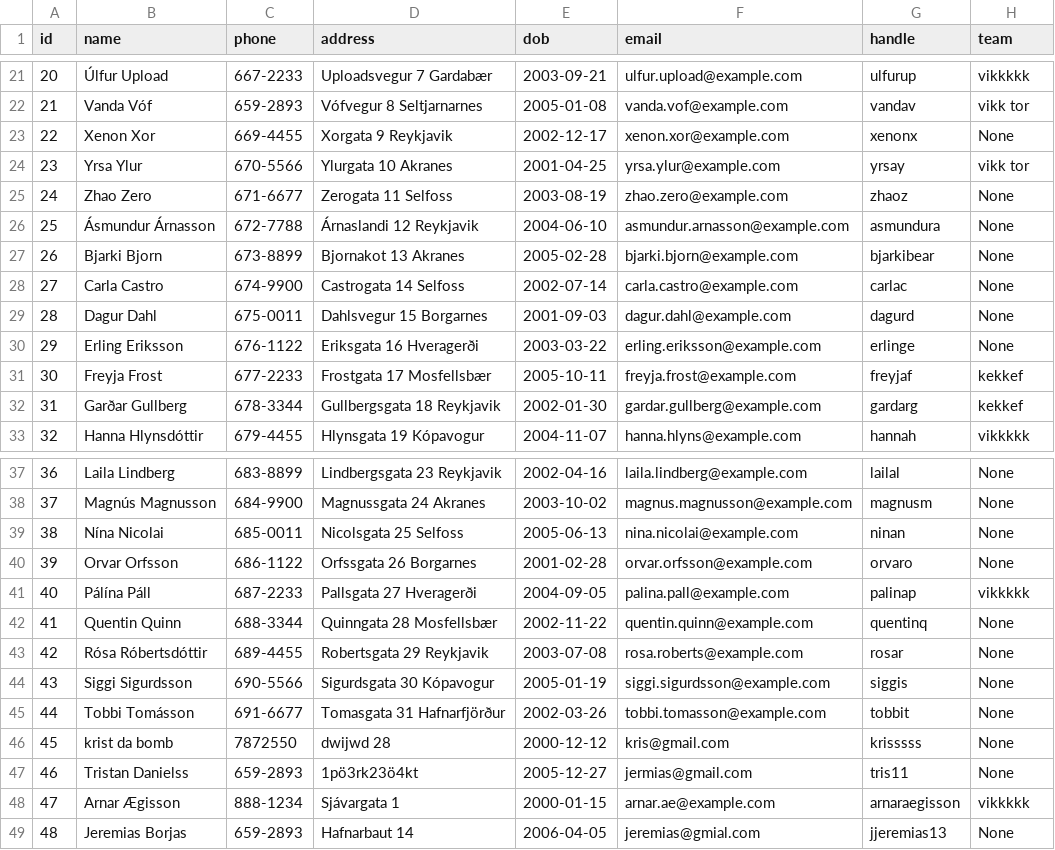
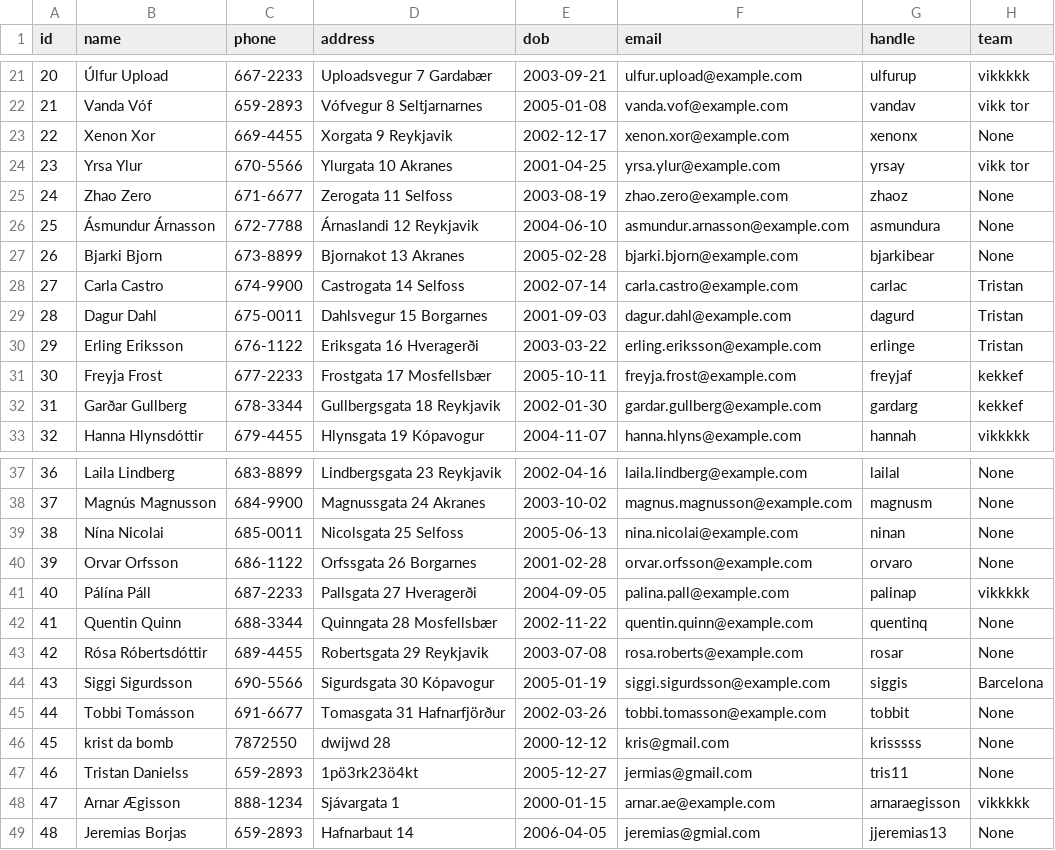
Before and after one commit to viktoryngvi/Verklegt_1, a CSV file: data/player_info.csv, drawn as a sheet; only a part is shown, gaps mark what is left out; the diff names each change by its address in the sheet, - before the commit and + after, or states it on an @@ line.

```diff
--- a/data/player_info.csv
+++ b/data/player_info.csv
-H28:H30 (team): None
+H28:H30 (team): Tristan
-H44 (team): None
+H44 (team): Barcelona
```
Also changed, not shown: data/Tournament.csv, data/teams.csv, 8 other files.
